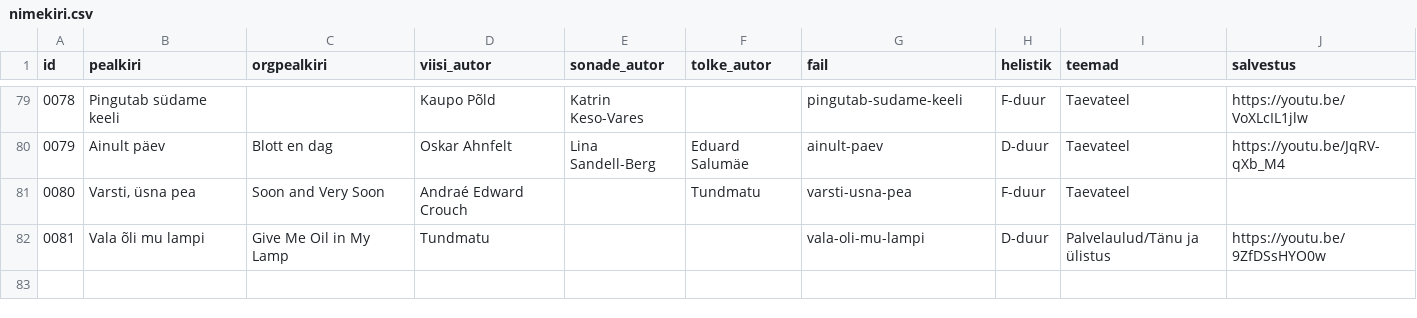
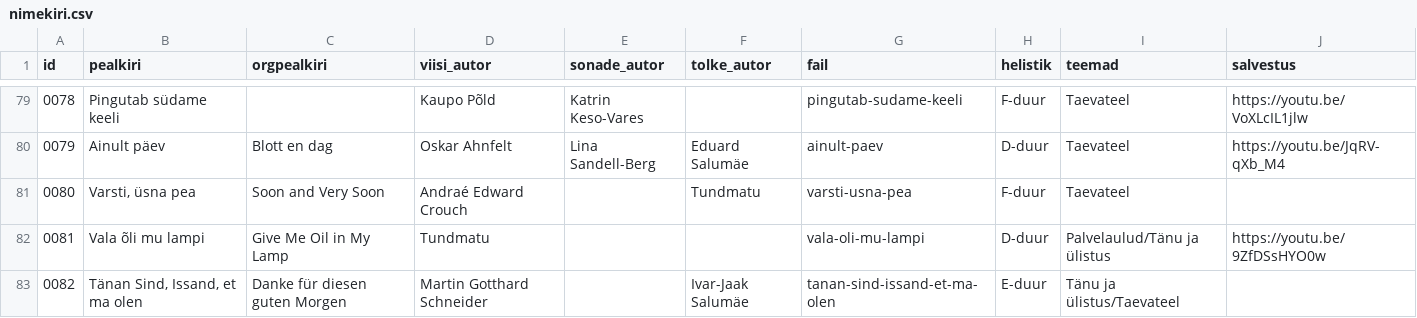
Before and after one commit to mrFlamel/veebilaulik, a CSV file: nimekiri.csv, drawn as a sheet; only a part is shown, gaps mark what is left out; the diff names each change by its address in the sheet, - before the commit and + after, or states it on an @@ line.

Commit message:
Uus laul "Tänan"

```diff
--- a/nimekiri.csv
+++ b/nimekiri.csv
+row 83: 0082 | Tänan Sind, Issand, et ma olen | Danke für diesen guten Morgen | Martin Gotthard Schneider |  | Ivar-Jaak Salumäe | tanan-sind-issand-et-ma-olen | E-duur | Tänu ja ülistus/Taevateel
```
Also changed, not shown: 3 other files.
